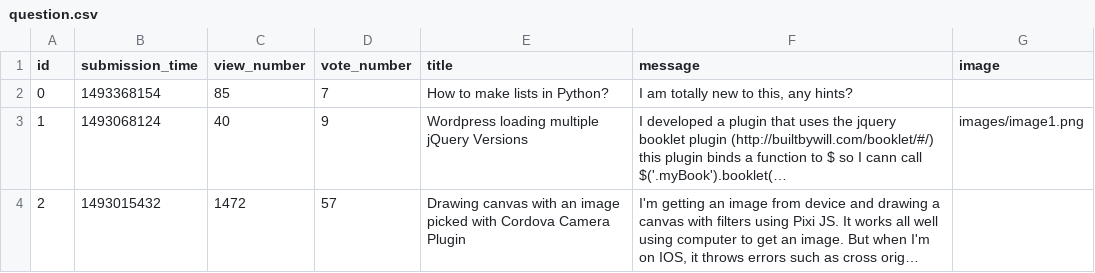
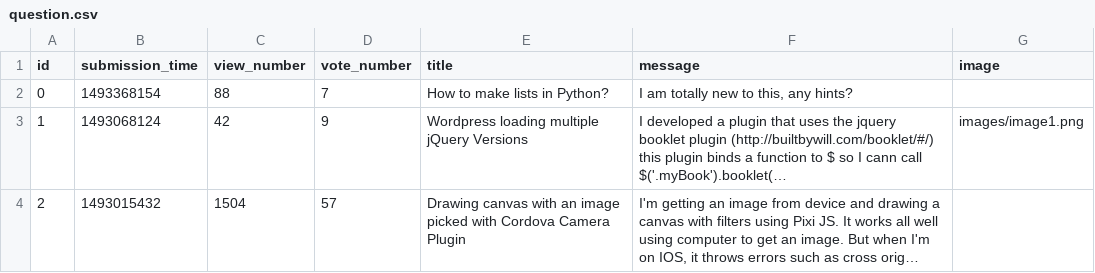
Before and after one commit to benceKovacs04/ask-mate-python, a CSV file: sample_data/question.csv, drawn as a sheet; long unchanged cells end in …; the diff names each change by its address in the sheet, - before the commit and + after, or states it on an @@ line.

```diff
--- a/sample_data/question.csv
+++ b/sample_data/question.csv
-C2 (view_number): 85
+C2 (view_number): 88
-C3 (view_number): 40
+C3 (view_number): 42
-C4 (view_number): 1472
+C4 (view_number): 1504
```
Also changed, not shown: 6 other files.
